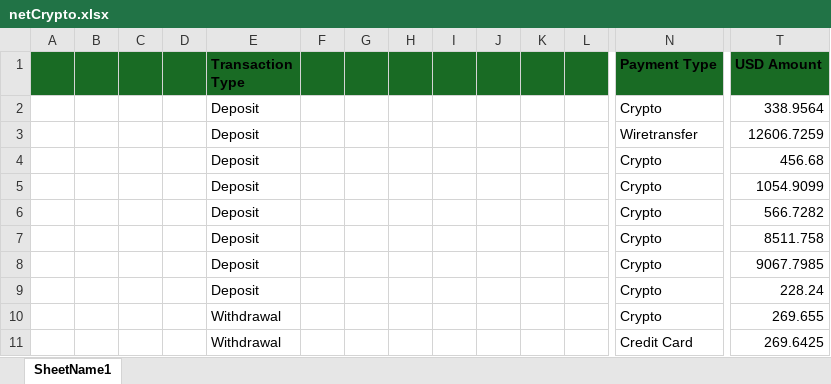
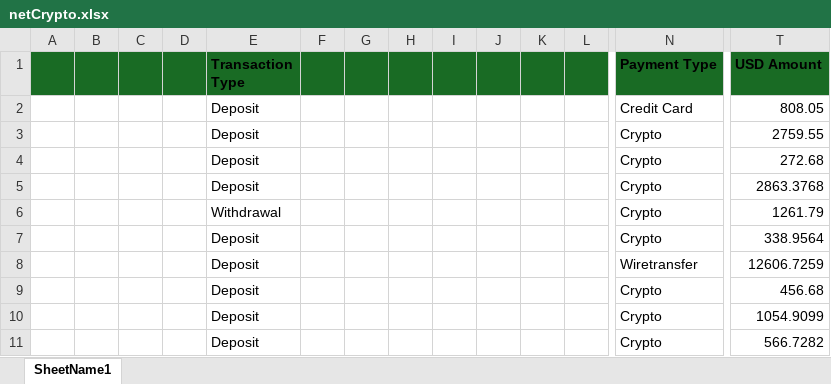
Before and after one commit to doroshenko94/PiggyBank, an Excel workbook: netCrypto.xlsx, sheet SheetName1, drawn as a sheet; only a part is shown, gaps mark what is left out; the shorter side is filled out with more unchanged rows; values as stored, in another font and other column widths than the file's, no borders; rows hold the shown columns only; the diff names each change by its address in the sheet, - before the commit and + after, or states it on an @@ line.

Commit message:
Add files via upload

```diff
--- a/netCrypto.xlsx (sheet SheetName1)
+++ b/netCrypto.xlsx (sheet SheetName1)
+row 2:  |  |  |  | Deposit |  |  |  |  |  |  |  | Credit Card | 808.05
+row 3:  |  |  |  | Deposit |  |  |  |  |  |  |  | Crypto | 2759.55
+row 4:  |  |  |  | Deposit |  |  |  |  |  |  |  | Crypto | 272.68
+row 5:  |  |  |  | Deposit |  |  |  |  |  |  |  | Crypto | 2863.3768
+row 6:  |  |  |  | Withdrawal |  |  |  |  |  |  |  | Crypto | 1261.79
```
